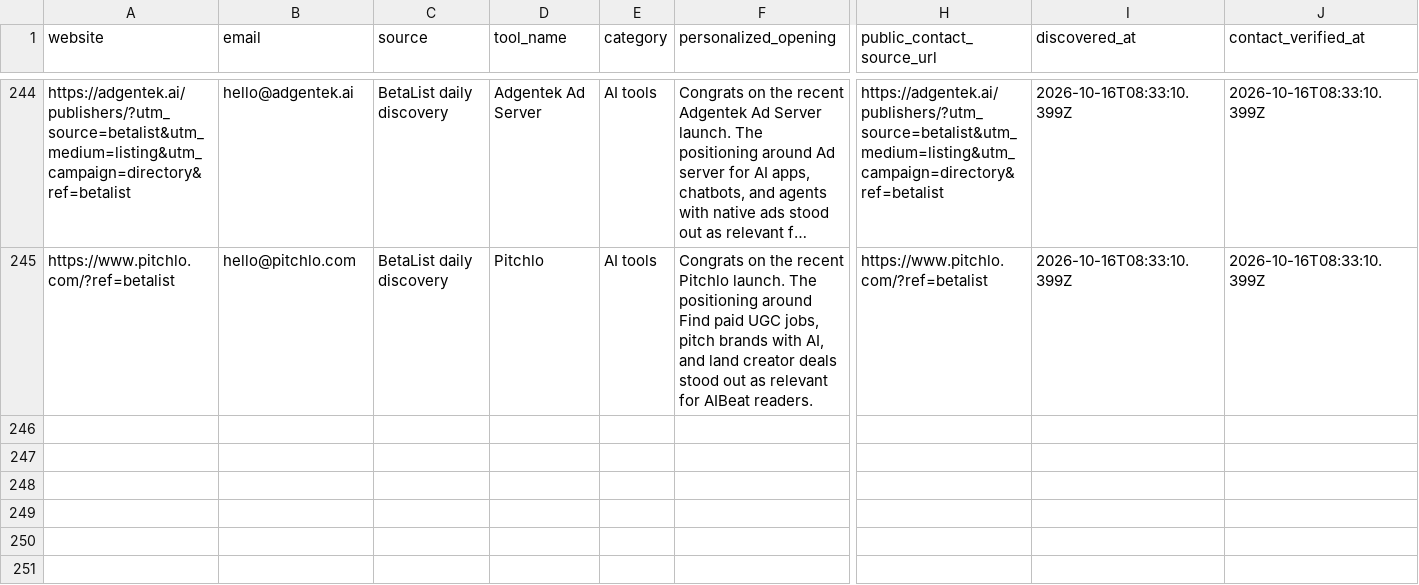
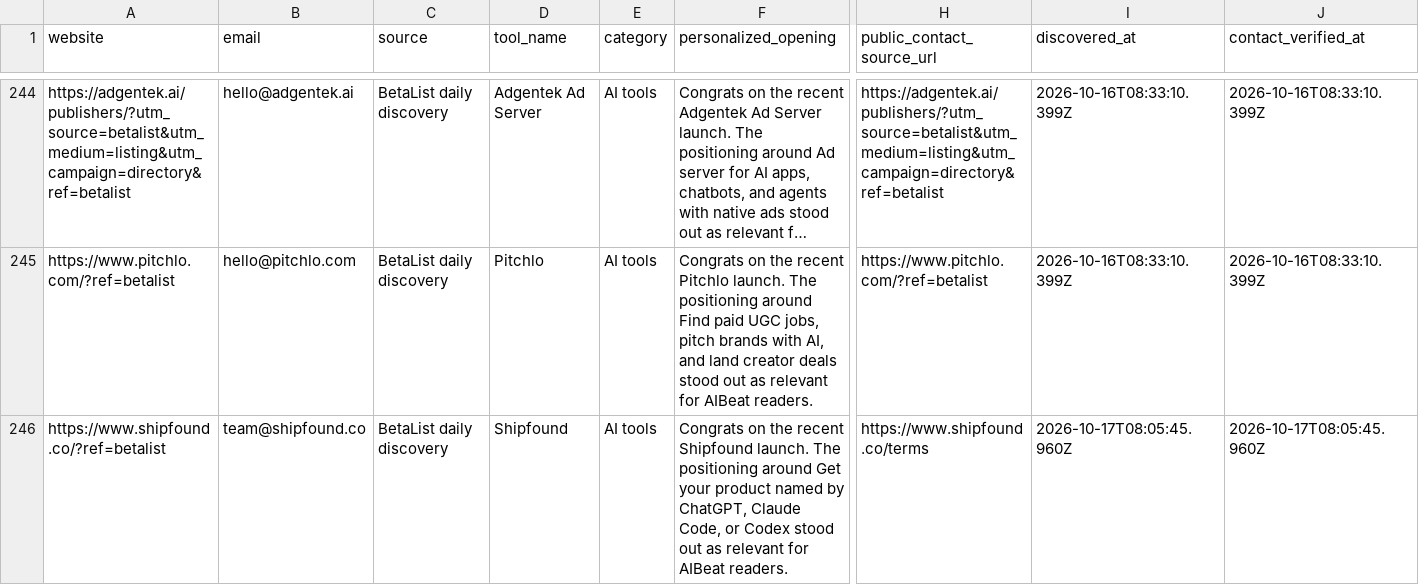
Before and after one commit to Elementexperts/aibeat, a CSV file: data/outreach/daily-manual-leads.history.csv, drawn as a sheet; only a part is shown, gaps mark what is left out; long unchanged cells end in …; rows hold the shown columns only; the diff names each change by its address in the sheet, - before the commit and + after, or states it on an @@ line.

```diff
--- a/data/outreach/daily-manual-leads.history.csv
+++ b/data/outreach/daily-manual-leads.history.csv
+row 246: https://www.shipfound.co/?ref=betalist | team@shipfound.co | BetaList daily discovery | Shipfound | AI tools | Congrats on the recent Shipfound launch. The positioning around Get your product named by ChatGPT, Claude Code, or Codex stood out as relevant for AIBeat readers. | https://www.shipfound.co/terms | 2026-10-17T08:05:45.960Z | 2026-10-17T08:05:45.960Z
```
Also changed, not shown: data/outreach/daily-manual-leads.csv, 1 other file.
